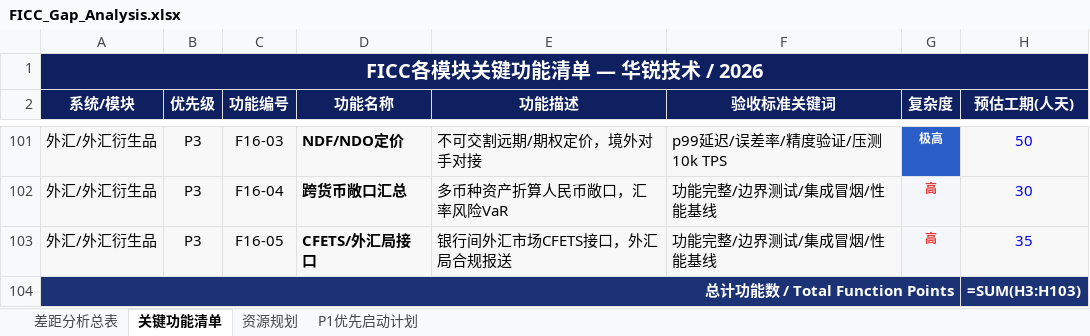
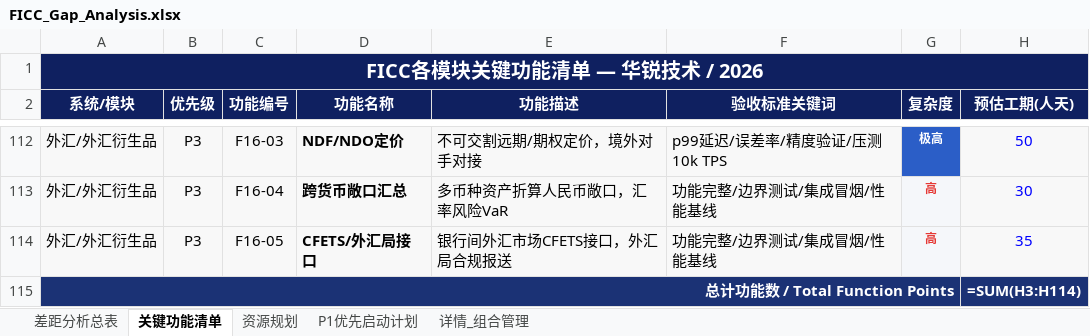
Before and after one commit to BellyFish99/ficc-projDocs, an Excel workbook: Feasibility_analysis/FICC_Gap_Analysis.xlsx, sheet 关键功能清单, drawn as a sheet; only a part is shown, gaps mark what is left out; values as stored, in another font and other column widths than the file's, no borders; formulas without a stored value are shown as written; addresses are those after the commit; the diff covers the shown part only; the diff names each change by its address in the sheet, - before the commit and + after, or states it on an @@ line.

```diff
--- a/Feasibility_analysis/FICC_Gap_Analysis.xlsx (sheet 关键功能清单)
+++ b/Feasibility_analysis/FICC_Gap_Analysis.xlsx (sheet 关键功能清单)
+sheet tab: 详情_组合管理
-H115 (预估工期(人天)): =SUM(H3:H103)
+H115 (预估工期(人天)): =SUM(H3:H114)
```
Also changed, not shown: 11 added rows, 22 edited cells and cell formats elsewhere in this sheet, sheet 差距分析总表, 1 other file.
